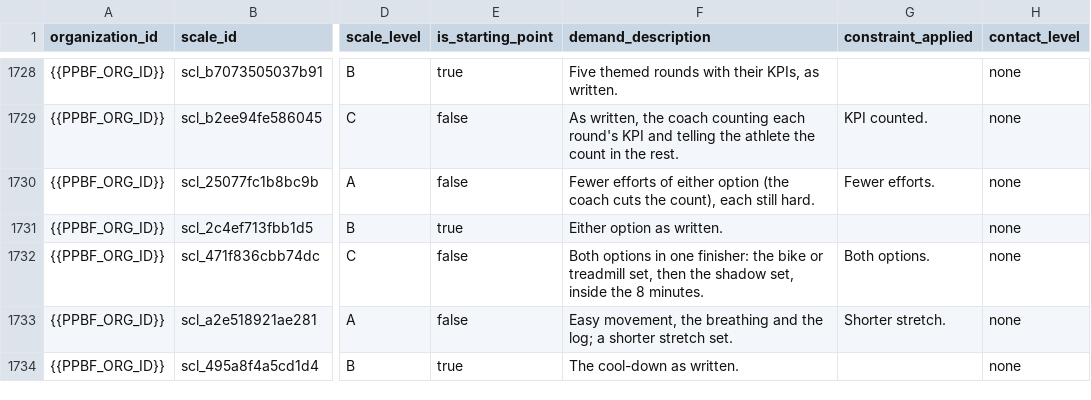
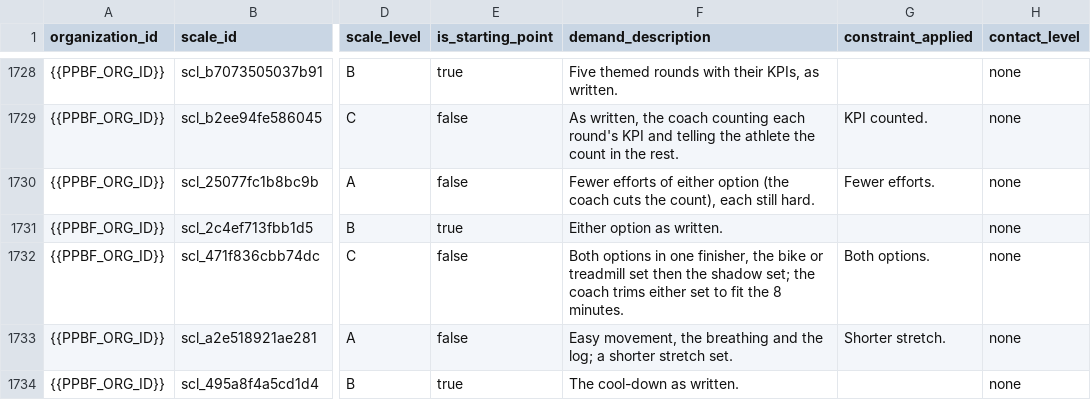
Before and after one commit to PunxsyProminence/ppbf-platform, a CSV file: apps/web/seed-data/drill-library/seed_drill_scale_levels.csv, drawn as a sheet; only a part is shown, gaps mark what is left out; the diff names each change by its address in the sheet, - before the commit and + after, or states it on an @@ line.

```diff
--- a/apps/web/seed-data/drill-library/seed_drill_scale_levels.csv
+++ b/apps/web/seed-data/drill-library/seed_drill_scale_levels.csv
-F1732 (demand_description): …in one finisher: the bike or treadmill set, then the shadow set, inside the 8…
+F1732 (demand_description): …in one finisher, the bike or treadmill set then the shadow set; the coach trims either set to fit the 8…
```
Also changed, not shown: 2 other files.
